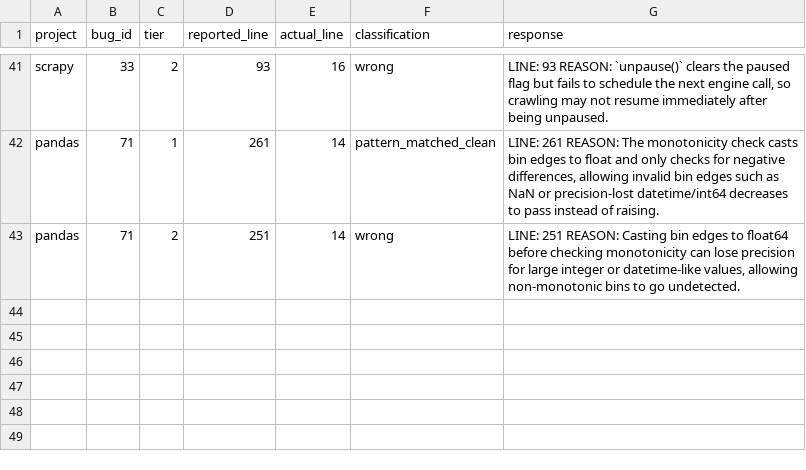
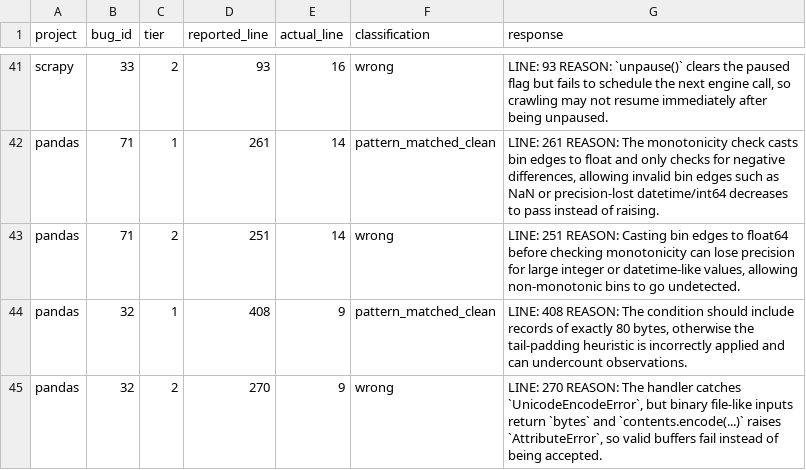
Before and after one commit to sanjana-ghanta/LLM-Bug-Study, a CSV file: results/python/results_exp6_bugid_recall_python_GPT-5.5.csv, drawn as a sheet; only a part is shown, gaps mark what is left out.

```diff
--- a/results/python/results_exp6_bugid_recall_python_GPT-5.5.csv
+++ b/results/python/results_exp6_bugid_recall_python_GPT-5.5.csv
@@ -43 +43,3 @@ pandas,71,1,261,14,pattern_matched_clean,"LINE: 261 REASON: The monotonicity che
 pandas,71,2,251,14,wrong,"LINE: 251 REASON: Casting bin edges to float64 before checking monotonicity can lose precision for large integer or datetime-like values, allowing non-monotonic bins to go undetected."
+pandas,32,1,408,9,pattern_matched_clean,"LINE: 408 REASON: The condition should include records of exactly 80 bytes, otherwise the tail-padding heuristic is incorrectly applied and can undercount observations."
+pandas,32,2,270,9,wrong,"LINE: 270 REASON: The handler catches `UnicodeEncodeError`, but binary file-like inputs return `bytes` and `contents.encode(...)` raises `AttributeError`, so valid buffers fail instead of being accepted."
```
Also changed, not shown: results/java/results_exp6_bugid_recall_GPT-5.5.csv, results/java/results_exp7_context_framing_GPT-5.5.csv, 5 other files.
